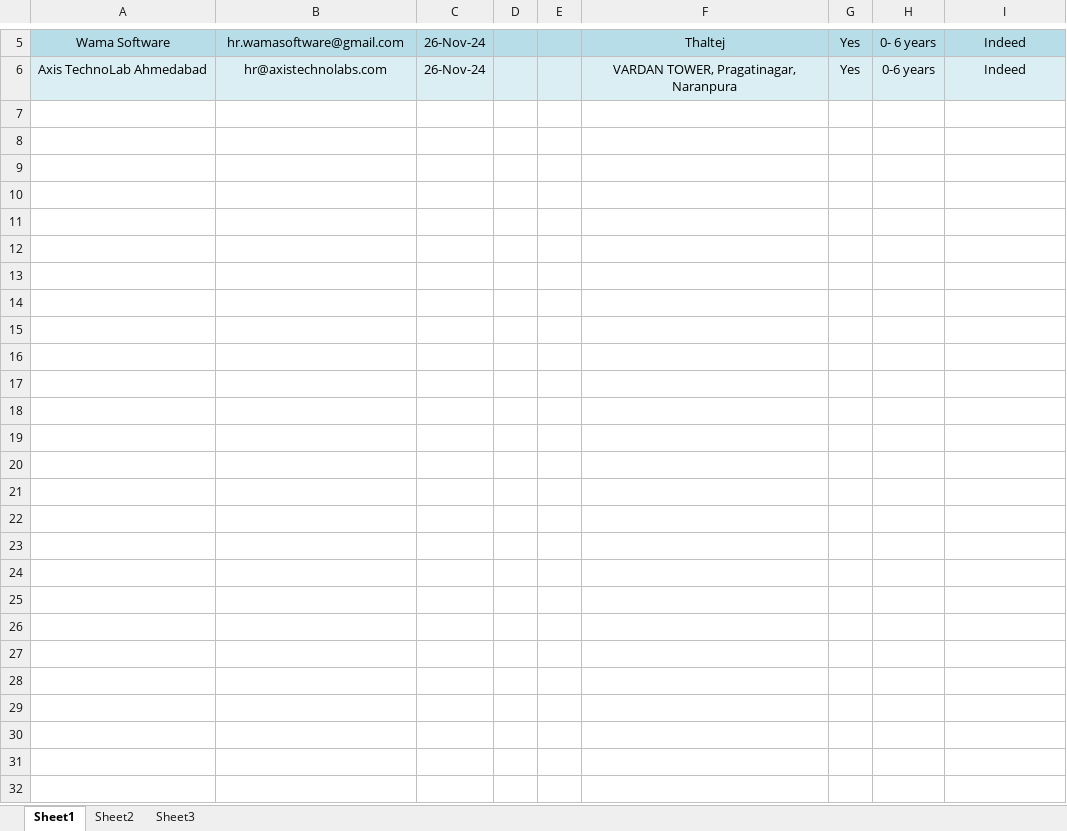
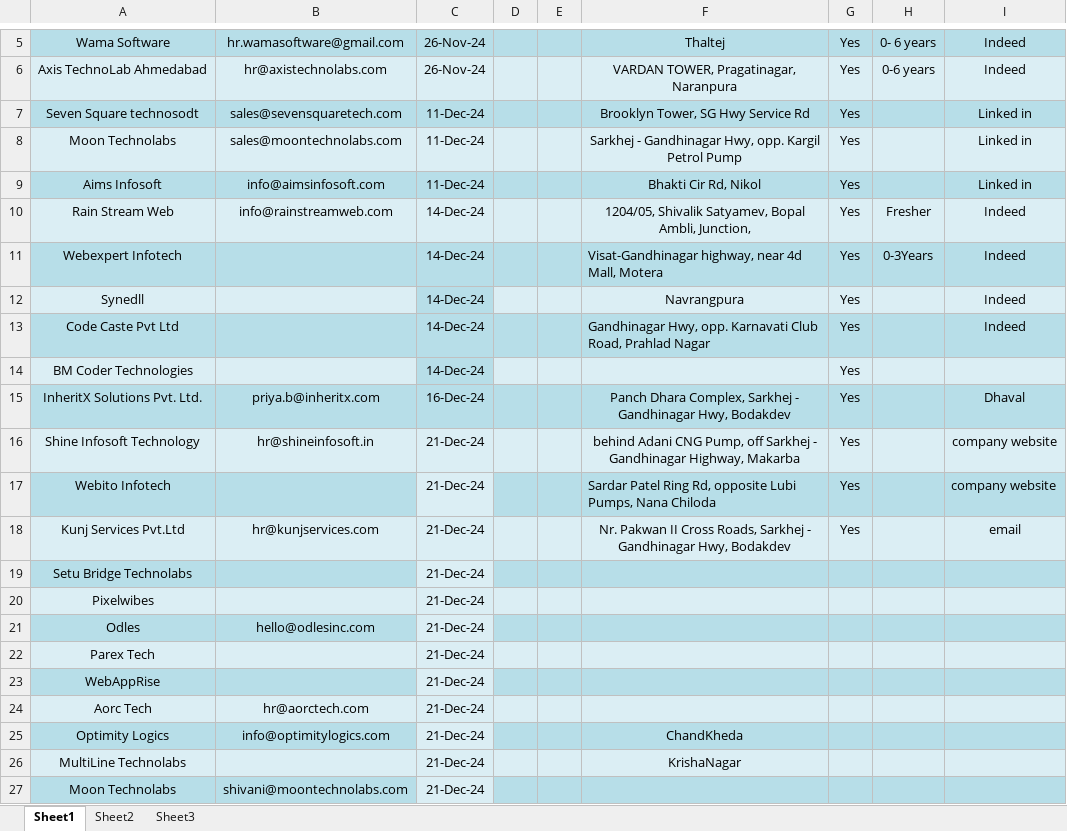
Before and after one commit to ravimali09/PHP, an Excel workbook: Apply.xlsx, sheet Sheet1, drawn as a sheet; only a part is shown, gaps mark what is left out; values as stored, in another font and other column widths than the file's, no borders; table styles not drawn; the diff names each change by its address in the sheet, - before the commit and + after, or states it on an @@ line.

```diff
--- a/Apply.xlsx (sheet Sheet1)
+++ b/Apply.xlsx (sheet Sheet1)
+row 7: Seven Square technosodt | sales@sevensquaretech.com | 11-Dec-24 |  |  | Brooklyn Tower, SG Hwy Service Rd | Yes |  | Linked in
+row 8: Moon Technolabs | sales@moontechnolabs.com | 11-Dec-24 |  |  | Sarkhej - Gandhinagar Hwy, opp. Kargil Petrol Pump | Yes |  | Linked in
+row 9: Aims Infosoft | info@aimsinfosoft.com | 11-Dec-24 |  |  | Bhakti Cir Rd, Nikol | Yes |  | Linked in
+row 10: Rain Stream Web | info@rainstreamweb.com | 14-Dec-24 |  |  | 1204/05, Shivalik Satyamev, Bopal Ambli, Junction, | Yes | Fresher | Indeed
+row 11: Webexpert Infotech |  | 14-Dec-24 |  |  | Visat-Gandhinagar highway, near 4d Mall, Motera | Yes | 0-3Years | Indeed
+row 12: Synedll |  | 14-Dec-24 |  |  | Navrangpura | Yes |  | Indeed
+row 13: Code Caste Pvt Ltd |  | 14-Dec-24 |  |  | Gandhinagar Hwy, opp. Karnavati Club Road, Prahlad Nagar | Yes |  | Indeed
+row 14: BM Coder Technologies |  | 14-Dec-24 |  |  |  | Yes
+row 15: InheritX Solutions Pvt. Ltd. | priya.b@inheritx.com | 16-Dec-24 |  |  | Panch Dhara Complex, Sarkhej - Gandhinagar Hwy, Bodakdev | Yes |  | Dhaval
+row 16: Shine Infosoft Technology | hr@shineinfosoft.in | 21-Dec-24 |  |  | behind Adani CNG Pump, off Sarkhej - Gandhinagar Highway, Makarba | Yes |  | company website
+row 17: Webito Infotech |  | 21-Dec-24 |  |  | Sardar Patel Ring Rd, opposite Lubi Pumps, Nana Chiloda | Yes |  | company website
+row 18: Kunj Services Pvt.Ltd | hr@kunjservices.com | 21-Dec-24 |  |  | Nr. Pakwan II Cross Roads, Sarkhej - Gandhinagar Hwy, Bodakdev | Yes |  | email
+row 19: Setu Bridge Technolabs |  | 21-Dec-24
+row 20: Pixelwibes |  | 21-Dec-24
+row 21: Odles | hello@odlesinc.com | 21-Dec-24
+row 22: Parex Tech |  | 21-Dec-24
+row 23: WebAppRise |  | 21-Dec-24
+row 24: Aorc Tech | hr@aorctech.com | 21-Dec-24
+row 25: Optimity Logics | info@optimitylogics.com | 21-Dec-24 |  |  | ChandKheda
+row 26: MultiLine Technolabs |  | 21-Dec-24 |  |  | KrishaNagar
+row 27: Moon Technolabs | shivani@moontechnolabs.com | 21-Dec-24
```
Also changed, not shown: 3 other files.
